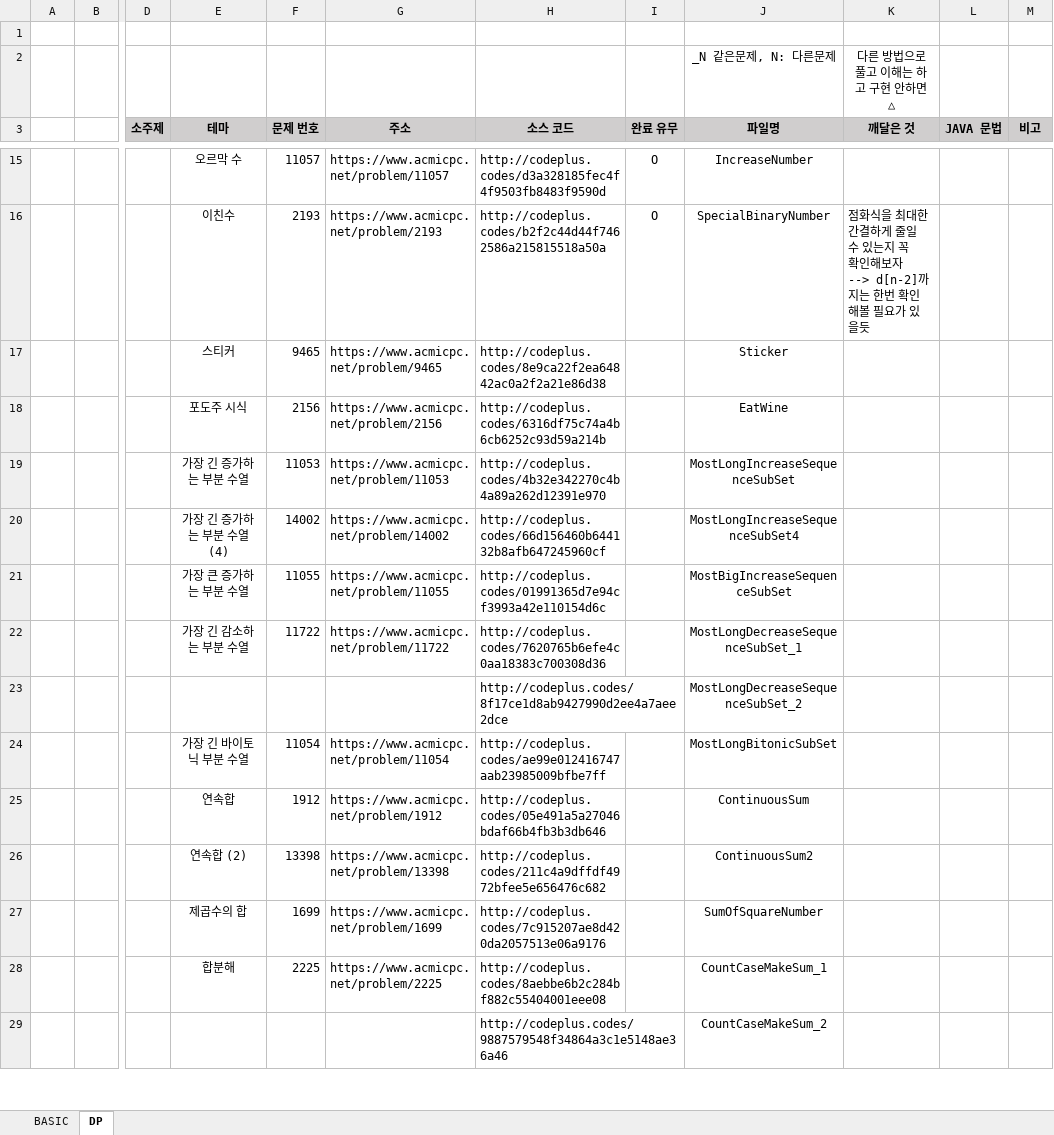
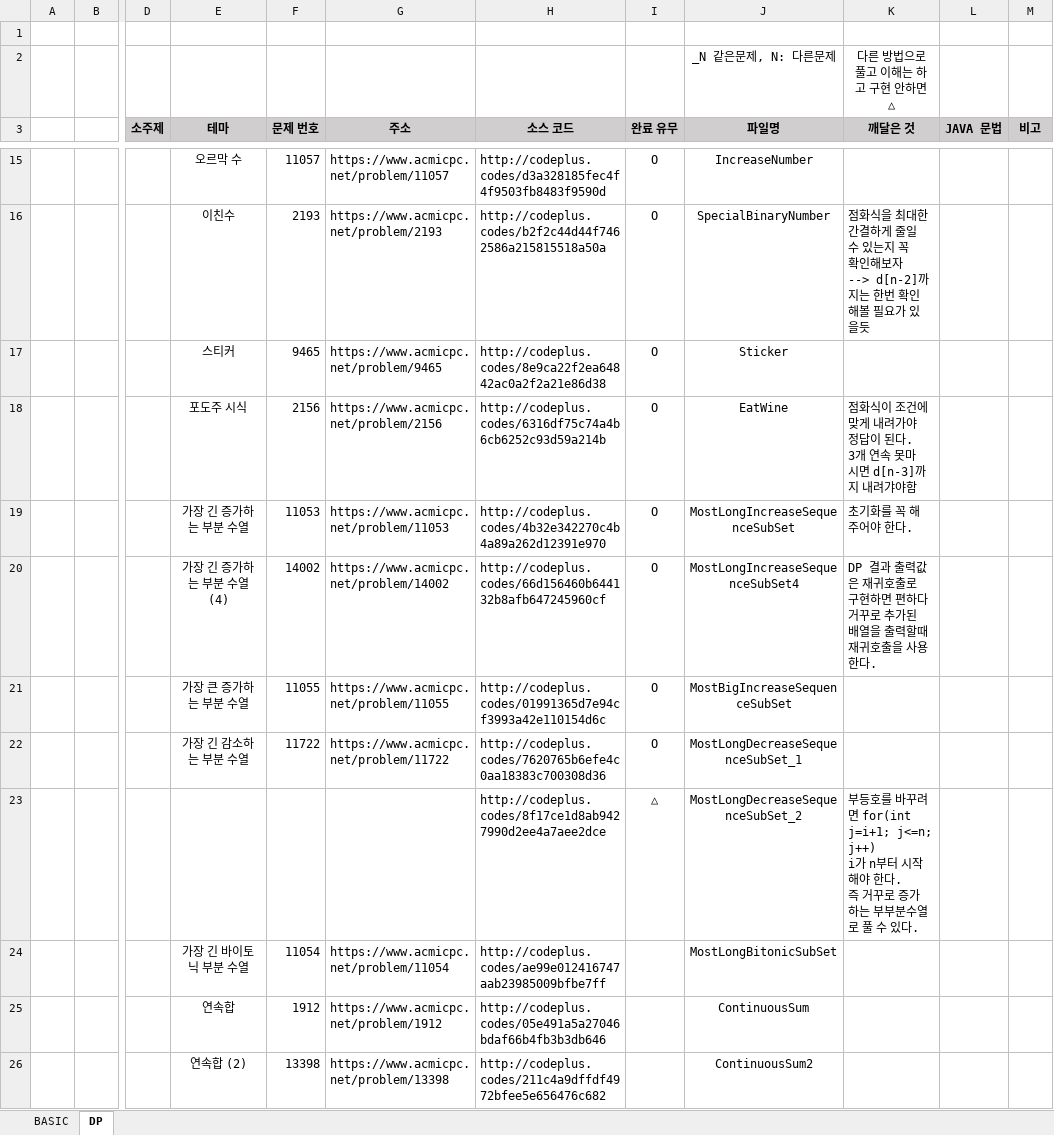
Before and after one commit to SeongJinSong/Algorithm, an Excel workbook: doc/알고리즘 문제 목록.xlsx, sheet DP, drawn as a sheet; only a part is shown, gaps mark what is left out; the shorter side is filled out with more unchanged rows; values as stored, in another font and other column widths than the file's, no borders; ↵ is a line break in a cell; the diff names each change by its address in the sheet, - before the commit and + after, or states it on an @@ line.

```diff
--- a/doc/알고리즘 문제 목록.xlsx (sheet DP)
+++ b/doc/알고리즘 문제 목록.xlsx (sheet DP)
-I17:I22 (완료 유무): (empty)
+I17:I22 (완료 유무): O
-K18 (깨달은 것): (empty)
+K18 (깨달은 것): 점화식이 조건에 맞게 내려가야 정답이 된다. ↵ 3개 연속 못마시면 d[n-3]까지 내려갸야함
-K19 (깨달은 것): (empty)
+K19 (깨달은 것): 초기화를 꼭 해주어야 한다.
-K20 (깨달은 것): (empty)
+K20 (깨달은 것): DP 결과 출력값은 재귀호출로 구현하면 편하다 ↵ 거꾸로 추가된 배열을 출력할때 재귀호출을 사용한다.
-I23 (완료 유무): (empty)
+I23 (완료 유무): △
-K23 (깨달은 것): (empty)
+K23 (깨달은 것): 부등호를 바꾸려면 for(int j=i+1; j<=n; j++) ↵ i가 n부터 시작해야 한다. ↵ 즉 거꾸로 증가하는 부부분수열로 풀 수 있다.
```
Also changed, not shown: 7 other files.
